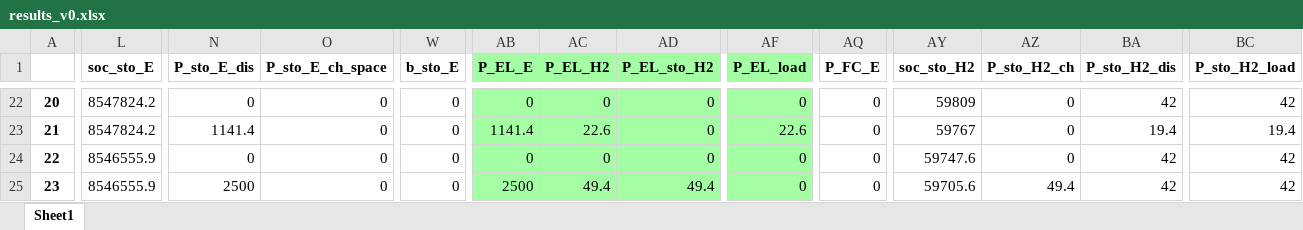
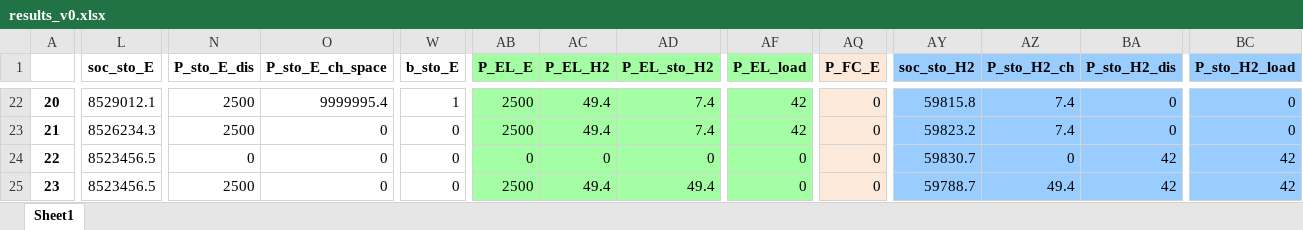
Before and after one commit to amcoelho91/2024-fuel_hub_planning, an Excel workbook: data/results_v0.xlsx, sheet Sheet1, drawn as a sheet; only a part is shown, gaps mark what is left out; values as stored, in another font and other column widths than the file's, no borders; the diff covers the shown part only; the diff names each change by its address in the sheet, - before the commit and + after, or states it on an @@ line.

```diff
--- a/data/results_v0.xlsx (sheet Sheet1)
+++ b/data/results_v0.xlsx (sheet Sheet1)
-AQ1:AQ25 fill: none
+AQ1:AQ25 fill: #FDE9D9
-AY1:BC25 fill: none
+AY1:BC25 fill: #99CCFF
-L22 (soc_sto_E): 8547824.2
+L22 (soc_sto_E): 8529012.1
-N22 (P_sto_E_dis): 0
+N22 (P_sto_E_dis): 2500
-O22 (P_sto_E_ch_space): 0
+O22 (P_sto_E_ch_space): 9999995.4
-W22 (b_sto_E): 0
+W22 (b_sto_E): 1
-AB22 (P_EL_E): 0
+AB22 (P_EL_E): 2500
-AC22 (P_EL_H2): 0
+AC22 (P_EL_H2): 49.4
-AD22:AD23 (P_EL_sto_H2): 0
+AD22:AD23 (P_EL_sto_H2): 7.4
-AF22 (P_EL_load): 0
+AF22 (P_EL_load): 42
-AY22 (soc_sto_H2): 59809
+AY22 (soc_sto_H2): 59815.8
-AZ22:AZ23 (P_sto_H2_ch): 0
+AZ22:AZ23 (P_sto_H2_ch): 7.4
-BA22 (P_sto_H2_dis): 42
+BA22 (P_sto_H2_dis): 0
-BC22 (P_sto_H2_load): 42
+BC22 (P_sto_H2_load): 0
-L23 (soc_sto_E): 8547824.2
+L23 (soc_sto_E): 8526234.3
-N23 (P_sto_E_dis): 1141.4
+N23 (P_sto_E_dis): 2500
-AB23 (P_EL_E): 1141.4
+AB23 (P_EL_E): 2500
-AC23 (P_EL_H2): 22.6
+AC23 (P_EL_H2): 49.4
-AF23 (P_EL_load): 22.6
+AF23 (P_EL_load): 42
-AY23 (soc_sto_H2): 59767
+AY23 (soc_sto_H2): 59823.2
-BA23 (P_sto_H2_dis): 19.4
+BA23 (P_sto_H2_dis): 0
-BC23 (P_sto_H2_load): 19.4
+BC23 (P_sto_H2_load): 0
-L24:L25 (soc_sto_E): 8546555.9
+L24:L25 (soc_sto_E): 8523456.5
-AY24 (soc_sto_H2): 59747.6
+AY24 (soc_sto_H2): 59830.7
-AY25 (soc_sto_H2): 59705.6
+AY25 (soc_sto_H2): 59788.7
```
Also changed, not shown: 437 edited cells and cell formats elsewhere in this sheet, 1 other file.
